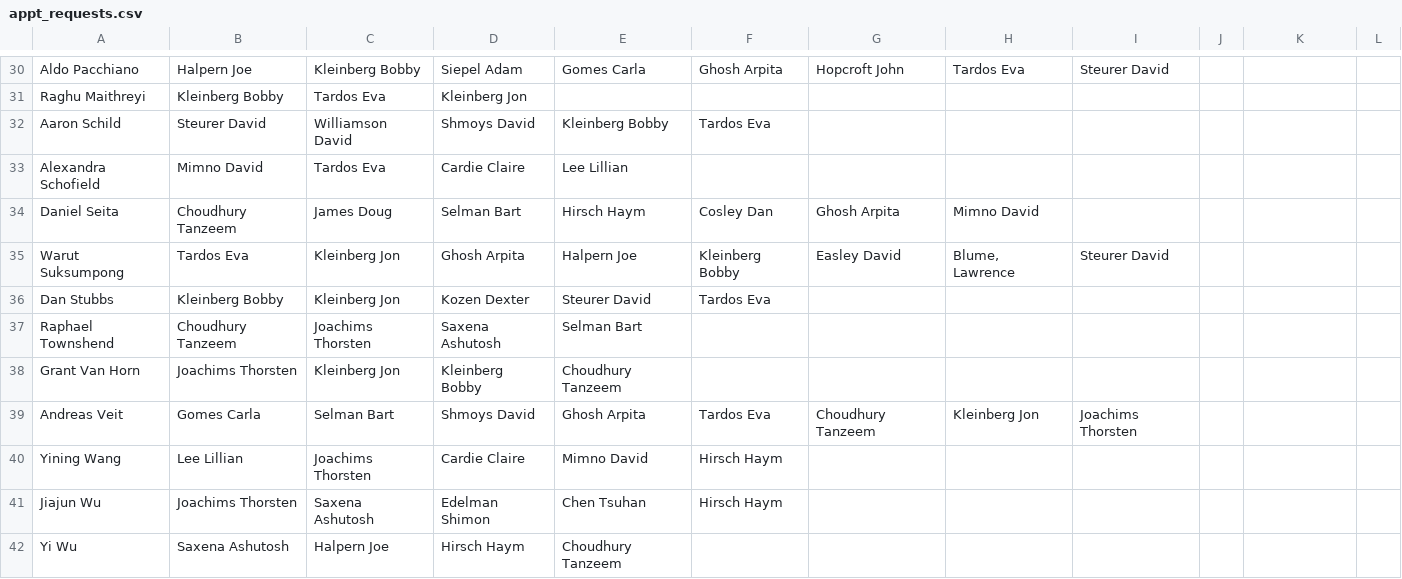
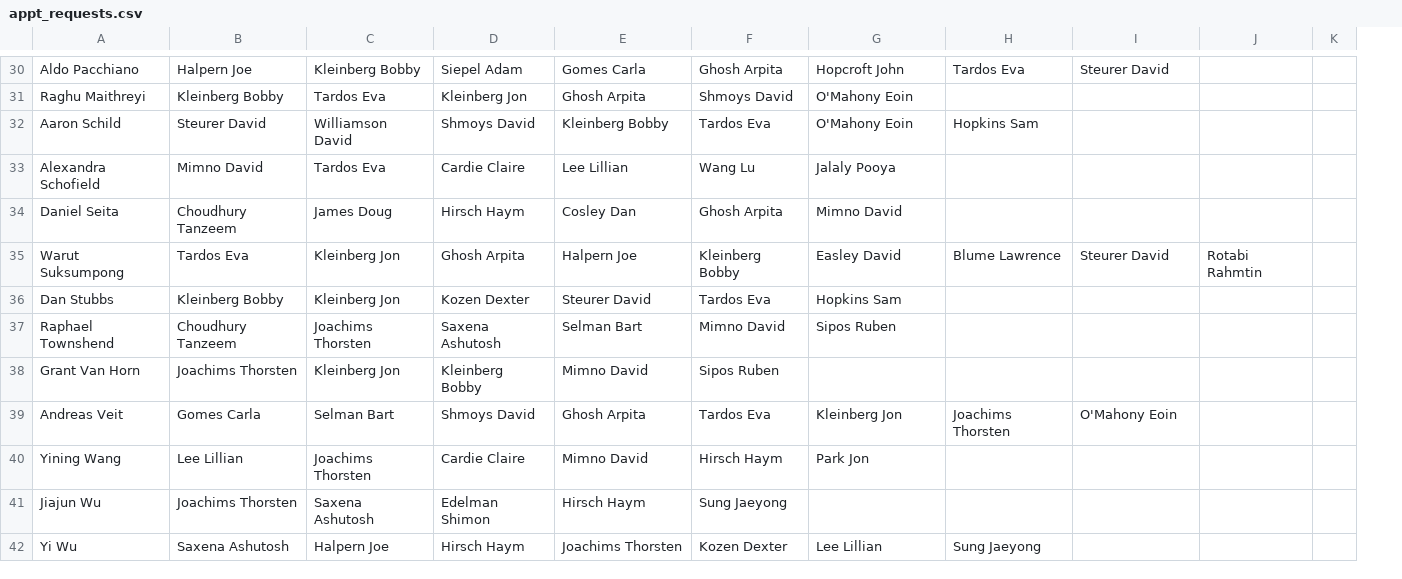
Before and after one commit to davidpwilliamson/orie_visit_day_scheduler, a CSV file: appt_requests.csv, drawn as a sheet; only a part is shown, gaps mark what is left out; removed rows and columns are numbered as before the commit, all else as after; the diff covers the shown part only; the diff names each change by its address in the sheet, - before the commit and + after, or states it on an @@ line.

```diff
--- a/appt_requests.csv
+++ b/appt_requests.csv
-column J, empty
-column L, empty
+column K, empty
-E31: (empty)
+E31: Ghosh Arpita
-F31: (empty)
+F31: Shmoys David
-G31:G32: (empty)
+G31:G32: O'Mahony Eoin
-H32: (empty)
+H32: Hopkins Sam
-F33: (empty)
+F33: Wang Lu
-G33: (empty)
+G33: Jalaly Pooya
-D34: Selman Bart
+D34: Hirsch Haym
-E34: Hirsch Haym
+E34: Cosley Dan
-F34: Cosley Dan
+F34: Ghosh Arpita
-G34: Ghosh Arpita
+G34: Mimno David
-H34: Mimno David
+H34: (empty)
-H35: Blume, Lawrence
+H35: Blume Lawrence
-J35: (empty)
+J35: Rotabi Rahmtin
-G36: (empty)
+G36: Hopkins Sam
-F37: (empty)
+F37: Mimno David
-G37: (empty)
+G37: Sipos Ruben
-E38: Choudhury Tanzeem
+E38: Mimno David
-F38: (empty)
+F38: Sipos Ruben
-G39: Choudhury Tanzeem
+G39: Kleinberg Jon
-H39: Kleinberg Jon
+H39: Joachims Thorsten
-I39: Joachims Thorsten
+I39: O'Mahony Eoin
-G40: (empty)
+G40: Park Jon
-E41: Chen Tsuhan
+E41: Hirsch Haym
-F41: Hirsch Haym
+F41: Sung Jaeyong
-E42: Choudhury Tanzeem
+E42: Joachims Thorsten
-F42: (empty)
+F42: Kozen Dexter
-G42: (empty)
+G42: Lee Lillian
-H42: (empty)
+H42: Sung Jaeyong
```
Also changed, not shown: 62 edited cells elsewhere in this file, busy_no_optional_tuesday_11.csv, 2 other files.
